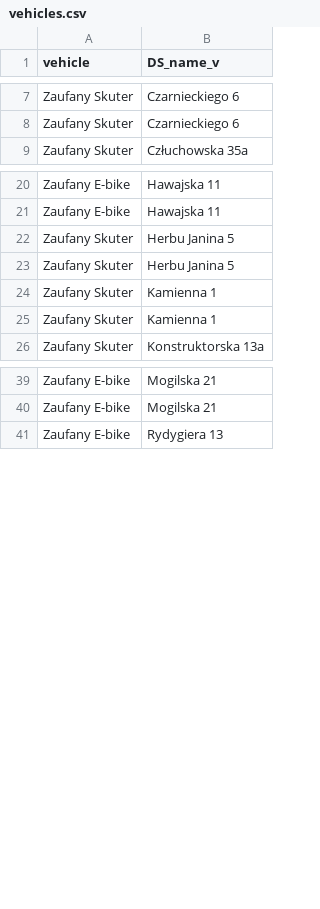
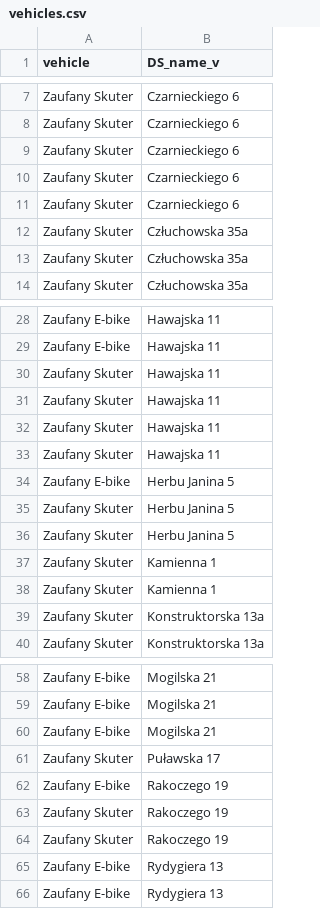
Before and after one commit to zbyszekjohnson/shyftplan-scripts, a CSV file: scripts_first_steps/JUSH/vehicles.csv, drawn as a sheet; only a part is shown, gaps mark what is left out; the diff covers the shown part only.

```diff
--- a/scripts_first_steps/JUSH/vehicles.csv
+++ b/scripts_first_steps/JUSH/vehicles.csv
@@ -8,2 +8,7 @@ Zaufany Skuter,Czarnieckiego 6
 Zaufany Skuter,Czarnieckiego 6
+Zaufany Skuter,Czarnieckiego 6
+Zaufany Skuter,Czarnieckiego 6
+Zaufany Skuter,Czarnieckiego 6
+Zaufany Skuter,Człuchowska 35a
+Zaufany Skuter,Człuchowska 35a
 Zaufany Skuter,Człuchowska 35a
@@ -21,2 +29,7 @@ Zaufany E-bike,Hawajska 11
 Zaufany E-bike,Hawajska 11
+Zaufany Skuter,Hawajska 11
+Zaufany Skuter,Hawajska 11
+Zaufany Skuter,Hawajska 11
+Zaufany Skuter,Hawajska 11
+Zaufany E-bike,Herbu Janina 5
 Zaufany Skuter,Herbu Janina 5
@@ -25,2 +38,3 @@ Zaufany Skuter,Kamienna 1
 Zaufany Skuter,Kamienna 1
+Zaufany Skuter,Konstruktorska 13a
 Zaufany Skuter,Konstruktorska 13a
@@ -40,2 +59,8 @@ Zaufany E-bike,Mogilska 21
 Zaufany E-bike,Mogilska 21
+Zaufany E-bike,Mogilska 21
+Zaufany Skuter,Puławska 17
+Zaufany E-bike,Rakoczego 19
+Zaufany Skuter,Rakoczego 19
+Zaufany Skuter,Rakoczego 19
+Zaufany E-bike,Rydygiera 13
 Zaufany E-bike,Rydygiera 13
```
Also changed, not shown: 29 added rows elsewhere in this file, scripts_first_steps/COOL_LOGISTICS/shifts_cl.csv, scripts_first_steps/JUSH/shifts.csv, 10 other files.
